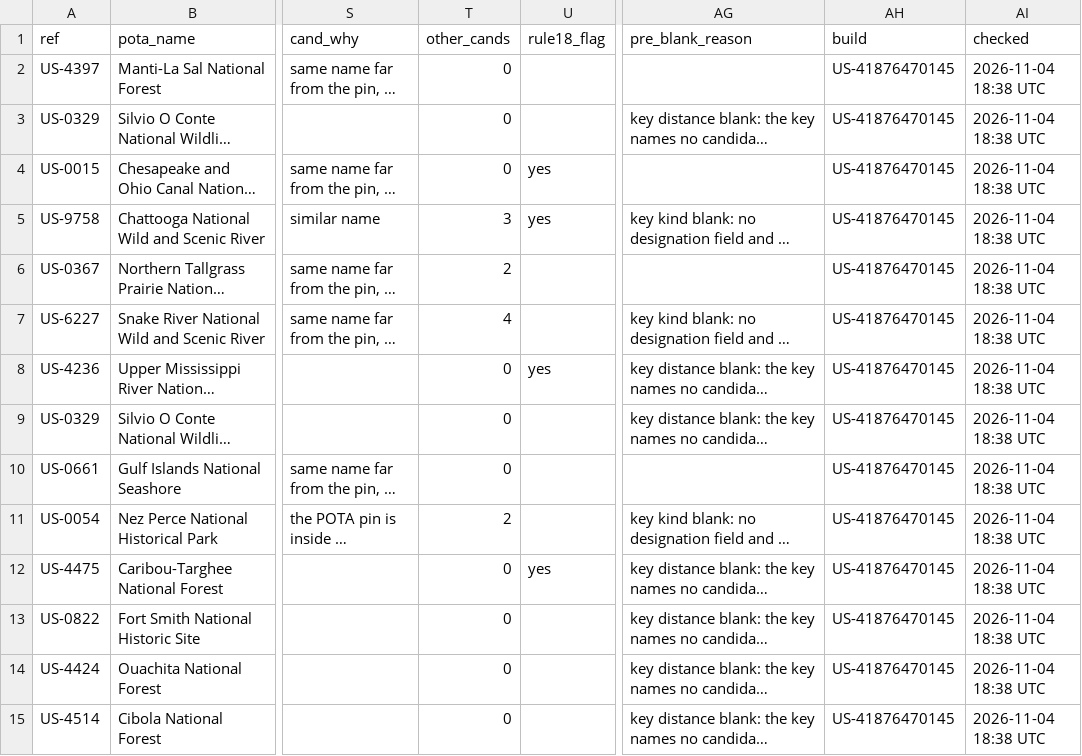
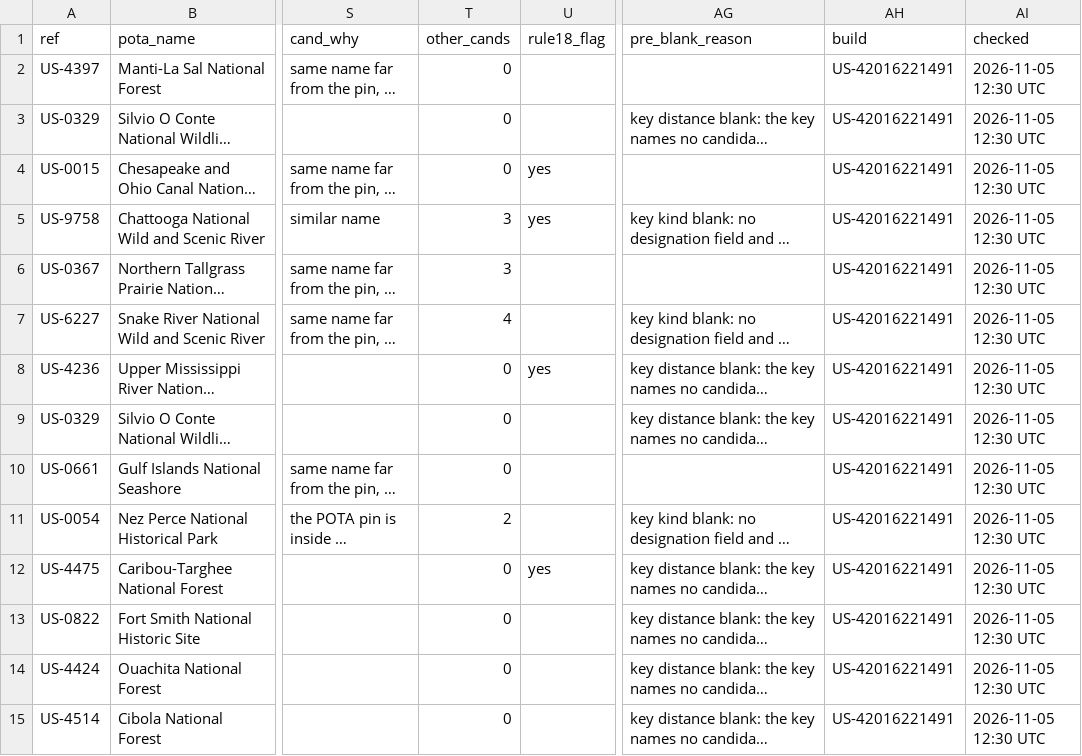
Before and after one commit to KentuckyPortableClub/KPC-Links, a CSV file: data/status/key-check/dropped-us/latest/joined-in-other-area.csv, drawn as a sheet; only a part is shown, gaps mark what is left out; long unchanged cells end in …; the diff covers the shown part only; the diff names each change by its address in the sheet, - before the commit and + after, or states it on an @@ line.

```diff
--- a/data/status/key-check/dropped-us/latest/joined-in-other-area.csv
+++ b/data/status/key-check/dropped-us/latest/joined-in-other-area.csv
-AH2:AH15 (build): US-41876470145
+AH2:AH15 (build): US-42016221491
-AI2:AI15 (checked): 2026-11-04 18:38 UTC
+AI2:AI15 (checked): 2026-11-05 12:30 UTC
-T6 (other_cands): 2
+T6 (other_cands): 3
```
Also changed, not shown: 30 edited cells elsewhere in this file, data/status/key-check/dropped-us/latest/inside-other-land.csv, data/status/key-check/dropped-us/latest/name-mismatch.csv, 25 other files.
